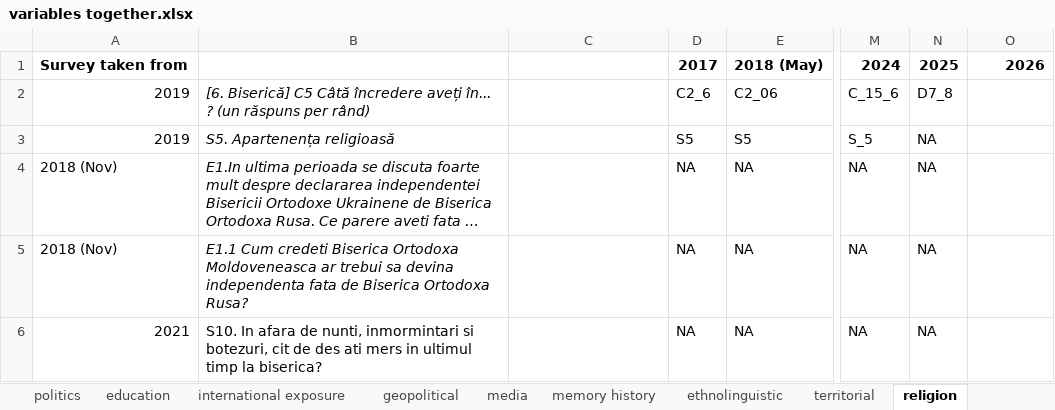
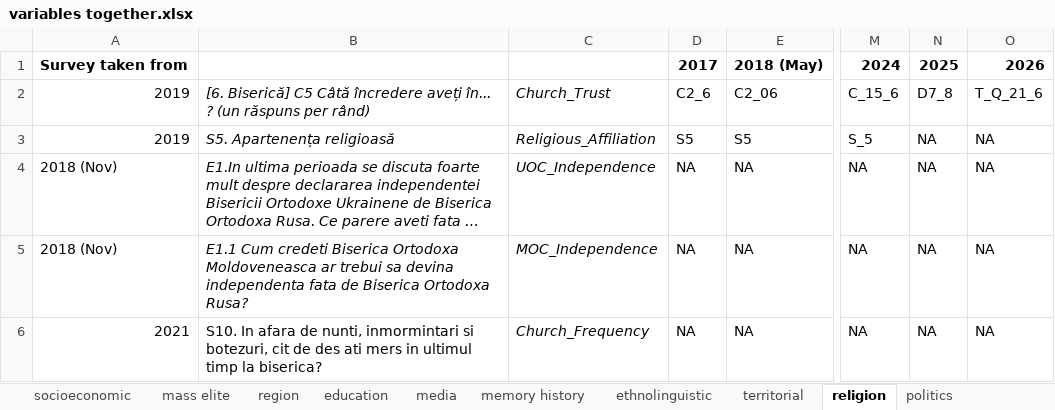
Before and after one commit to ellie-knott/Moldova_general_2026, an Excel workbook: BOP/Surveys/Indicator selection/variables together.xlsx, sheet religion, drawn as a sheet; only a part is shown, gaps mark what is left out; long unchanged cells end in …; values as stored, in another font and other column widths than the file's, no borders; conditional formats not drawn; the diff names each change by its address in the sheet, - before the commit and + after, or states it on an @@ line.

```diff
--- a/BOP/Surveys/Indicator selection/variables together.xlsx (sheet religion)
+++ b/BOP/Surveys/Indicator selection/variables together.xlsx (sheet religion)
@@ sheet tab order changed: socioeconomic | mass elite | region | education | media | memory history | ethnolinguistic | territorial | religion | politics @@
-C2: (empty)
+C2: Church_Trust
-O2: (empty)
+O2: T_Q_21_6
-C3: (empty)
+C3: Religious_Affiliation
-O3:O6: (empty)
+O3:O6: NA
-C4: (empty)
+C4: UOC_Independence
-C5: (empty)
+C5: MOC_Independence
-C6: (empty)
+C6: Church_Frequency
```
Also changed, not shown: sheet ethnolinguistic, sheet mass elite, sheet international exposure, sheet socioeconomic, sheet media, sheet region, 4 more sheets, hidden cells, 7 other files.
